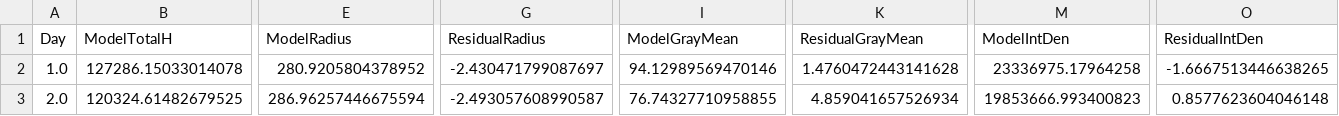
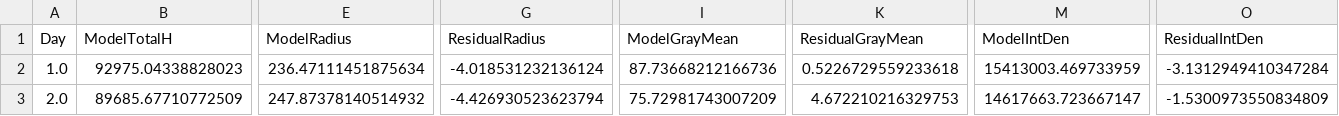
Before and after one commit to Stellaerranti/Spheroids, a CSV file: Deep fisting/seed_runs_mu_15625/seed_1/fit_table.csv, drawn as a sheet; only a part is shown, gaps mark what is left out; the diff covers the shown part only; the diff names each change by its address in the sheet, - before the commit and + after, or states it on an @@ line.

```diff
--- a/Deep fisting/seed_runs_mu_15625/seed_1/fit_table.csv
+++ b/Deep fisting/seed_runs_mu_15625/seed_1/fit_table.csv
-B2 (ModelTotalH): 127286.15033014078
+B2 (ModelTotalH): 92975.04338828023
-E2 (ModelRadius): 280.9205804378952
+E2 (ModelRadius): 236.47111451875634
-G2 (ResidualRadius): -2.430471799087697
+G2 (ResidualRadius): -4.018531232136124
-I2 (ModelGrayMean): 94.12989569470146
+I2 (ModelGrayMean): 87.73668212166736
-K2 (ResidualGrayMean): 1.4760472443141628
+K2 (ResidualGrayMean): 0.5226729559233618
-M2 (ModelIntDen): 23336975.17964258
+M2 (ModelIntDen): 15413003.469733959
-O2 (ResidualIntDen): -1.6667513446638265
+O2 (ResidualIntDen): -3.1312949410347284
-B3 (ModelTotalH): 120324.61482679525
+B3 (ModelTotalH): 89685.67710772509
-E3 (ModelRadius): 286.96257446675594
+E3 (ModelRadius): 247.87378140514932
-G3 (ResidualRadius): -2.493057608990587
+G3 (ResidualRadius): -4.426930523623794
-I3 (ModelGrayMean): 76.74327710958855
+I3 (ModelGrayMean): 75.72981743007209
-K3 (ResidualGrayMean): 4.859041657526934
+K3 (ResidualGrayMean): 4.672210216329753
-M3 (ModelIntDen): 19853666.993400823
+M3 (ModelIntDen): 14617663.723667147
-O3 (ResidualIntDen): 0.8577623604046148
+O3 (ResidualIntDen): -1.5300973550834809
```
Also changed, not shown: 85 edited cells elsewhere in this file, 49 other files.
